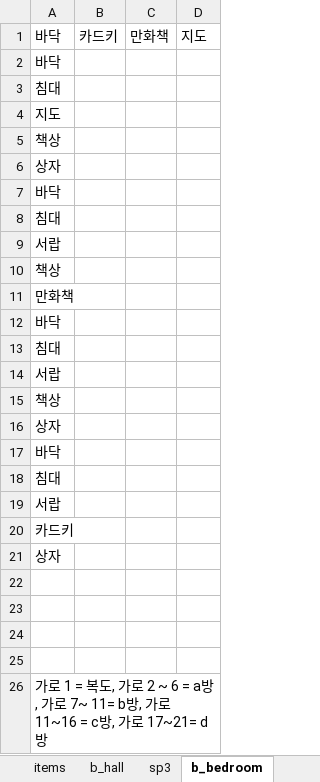
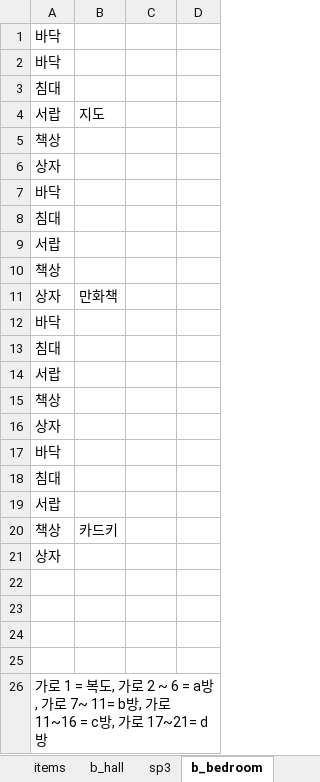
Before and after one commit to jaden3757/Codeplay, an Excel workbook: Demo/item.xlsx, sheet b_bedroom, drawn as a sheet; values as stored, in another font and other column widths than the file's, no borders; removed rows and columns are numbered as before the commit, all else as after; the diff names each change by its address in the sheet, - before the commit and + after, or states it on an @@ line.

```diff
--- a/Demo/item.xlsx (sheet b_bedroom)
+++ b/Demo/item.xlsx (sheet b_bedroom)
-row 1: 바닥 | 카드키 | 만화책 | 지도
+row 1: 바닥
-row 4: 지도
+row 4: 서랍 | 지도
-row 11: 만화책
+row 11: 상자 | 만화책
-row 20: 카드키
+row 20: 책상 | 카드키
```
Also changed, not shown: 3 other files.
